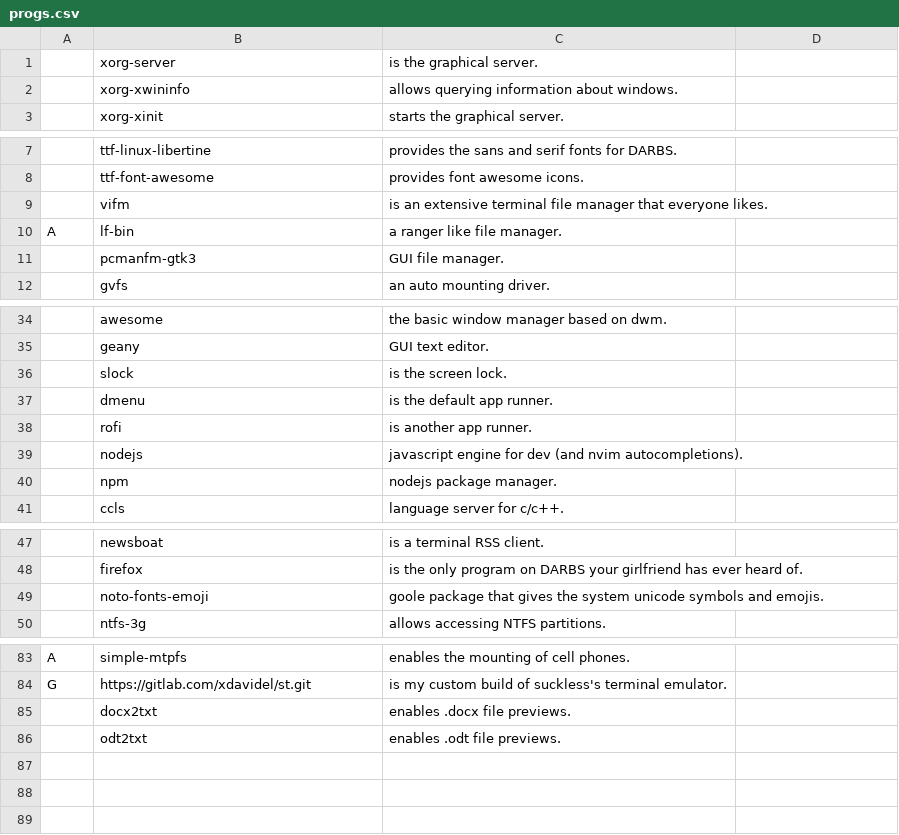
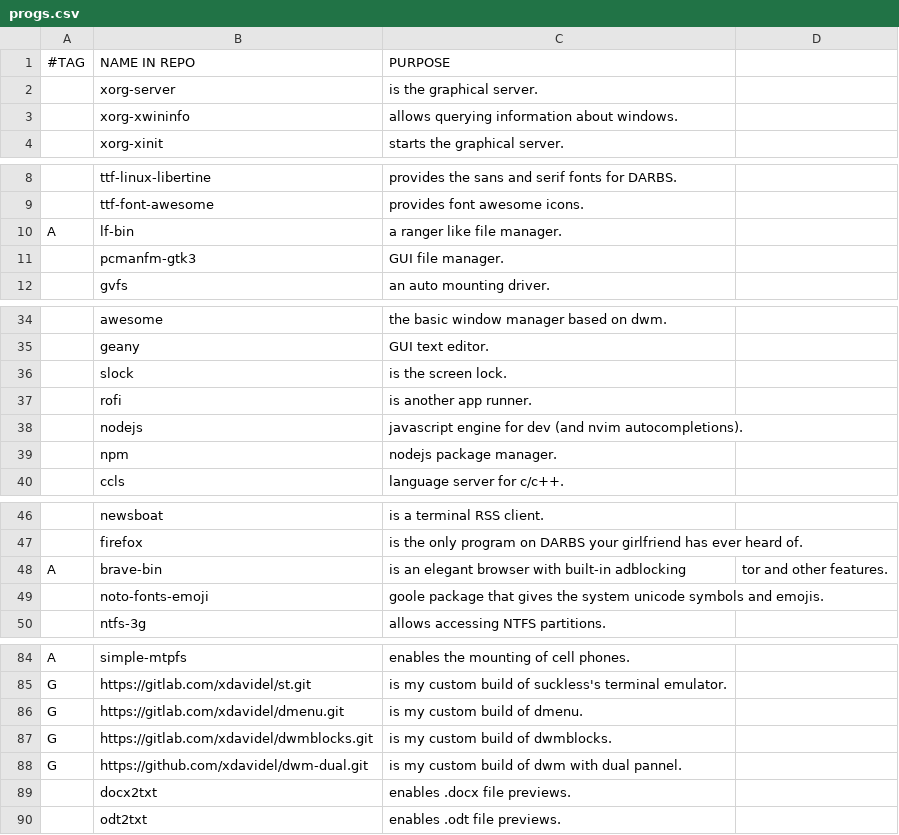
Before and after one commit to xdavidel/darbs, a CSV file: progs.csv, drawn as a sheet; only a part is shown, gaps mark what is left out; the diff covers the shown part only.

Commit message:
update programs

```diff
--- a/progs.csv
+++ b/progs.csv
@@ -1 +1,2 @@
+#TAG,NAME IN REPO,PURPOSE
 ,xorg-server,is the graphical server.
@@ -8,3 +9,2 @@
 ,ttf-font-awesome,provides font awesome icons.
-,vifm,is an extensive terminal file manager that everyone likes.
 A,lf-bin,a ranger like file manager.
@@ -36,3 +36,2 @@ A,lf-bin,a ranger like file manager.
 ,slock,is the screen lock.
-,dmenu,is the default app runner.
 ,rofi,is another app runner.
@@ -48,2 +47,3 @@ A,lf-bin,a ranger like file manager.
 ,firefox,is the only program on DARBS your girlfriend has ever heard of.
+A,brave-bin,	is an elegant browser with built-in adblocking, tor and other features.
 ,noto-fonts-emoji,goole package that gives the system unicode symbols and emojis.
@@ -84,2 +85,5 @@ A,simple-mtpfs,enables the mounting of cell phones.
 G,https://gitlab.com/xdavidel/st.git,is my custom build of suckless's terminal emulator.
+G,https://gitlab.com/xdavidel/dmenu.git,is my custom build of dmenu.
+G,https://gitlab.com/xdavidel/dwmblocks.git,is my custom build of dwmblocks.
+G,https://github.com/xdavidel/dwm-dual.git,is my custom build of dwm with dual pannel.
 ,docx2txt,enables .docx file previews.
```
Also changed, not shown: 1 added row elsewhere in this file.
